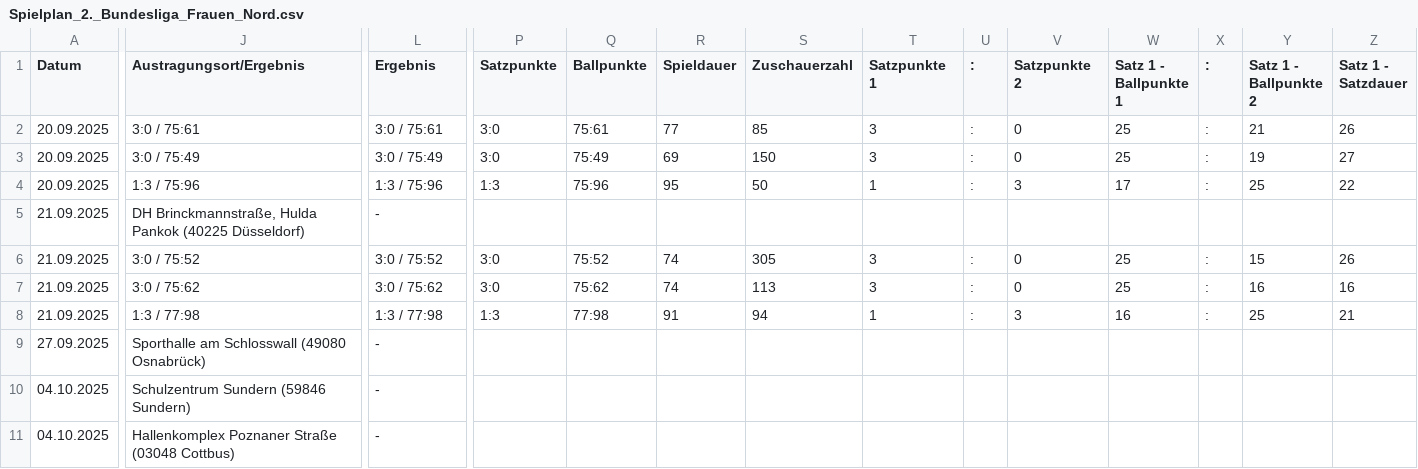
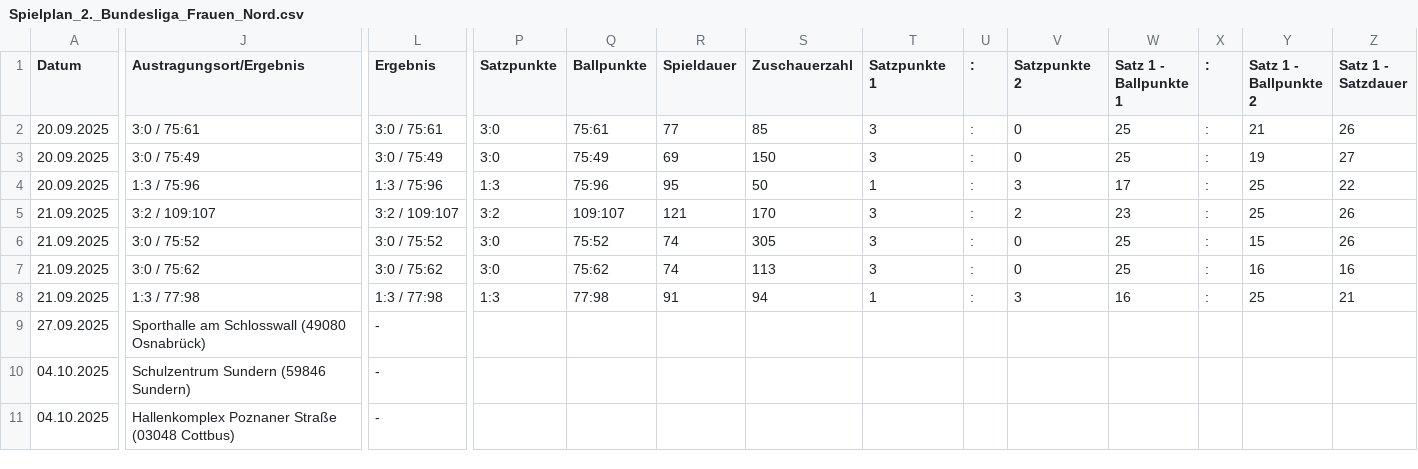
Before and after one commit to uscmuenster/USC-Spielplaene2526, a CSV file: csvdata/Spielplan_2._Bundesliga_Frauen_Nord.csv, drawn as a sheet; only a part is shown, gaps mark what is left out; the diff covers the shown part only; the diff names each change by its address in the sheet, - before the commit and + after, or states it on an @@ line.

```diff
--- a/csvdata/Spielplan_2._Bundesliga_Frauen_Nord.csv
+++ b/csvdata/Spielplan_2._Bundesliga_Frauen_Nord.csv
-J5 (Austragungsort/Ergebnis): DH Brinckmannstraße, Hulda Pankok (40225 Düsseldorf)
+J5 (Austragungsort/Ergebnis): 3:2 / 109:107
-L5 (Ergebnis): -
+L5 (Ergebnis): 3:2 / 109:107
-P5 (Satzpunkte): (empty)
+P5 (Satzpunkte): 3:2
-Q5 (Ballpunkte): (empty)
+Q5 (Ballpunkte): 109:107
-R5 (Spieldauer): (empty)
+R5 (Spieldauer): 121
-S5 (Zuschauerzahl): (empty)
+S5 (Zuschauerzahl): 170
-T5 (Satzpunkte 1): (empty)
+T5 (Satzpunkte 1): 3
-U5 (:): (empty)
+U5 (:): :
-V5 (Satzpunkte 2): (empty)
+V5 (Satzpunkte 2): 2
-W5 (Satz 1 - Ballpunkte 1): (empty)
+W5 (Satz 1 - Ballpunkte 1): 23
-X5 (:): (empty)
+X5 (:): :
-Y5 (Satz 1 - Ballpunkte 2): (empty)
+Y5 (Satz 1 - Ballpunkte 2): 25
-Z5 (Satz 1 - Satzdauer): (empty)
+Z5 (Satz 1 - Satzdauer): 26
```
Also changed, not shown: 16 edited cells elsewhere in this file.
